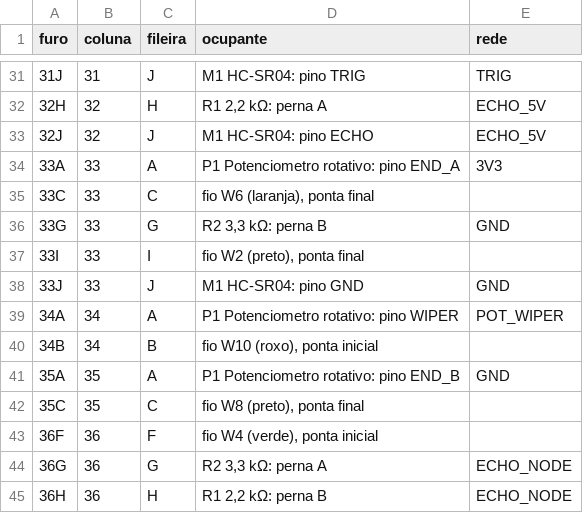
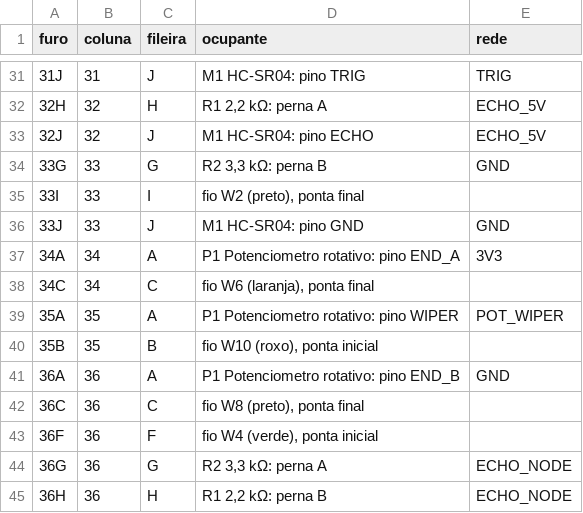
Before and after one commit to jhrvo0/ChickenLittle, a CSV file: hardware/out/furos_estagioC.csv, drawn as a sheet; only a part is shown, gaps mark what is left out.

```diff
--- a/hardware/out/furos_estagioC.csv
+++ b/hardware/out/furos_estagioC.csv
@@ -33,4 +33,2 @@ furo,coluna,fileira,ocupante,rede
 32J,32,J,M1 HC-SR04: pino ECHO,ECHO_5V
-33A,33,A,P1 Potenciometro rotativo: pino END_A,3V3
-33C,33,C,"fio W6 (laranja), ponta final",
 33G,33,G,"R2 3,3 kΩ: perna B",GND
@@ -38,6 +36,8 @@ furo,coluna,fileira,ocupante,rede
 33J,33,J,M1 HC-SR04: pino GND,GND
-34A,34,A,P1 Potenciometro rotativo: pino WIPER,POT_WIPER
-34B,34,B,"fio W10 (roxo), ponta inicial",
-35A,35,A,P1 Potenciometro rotativo: pino END_B,GND
-35C,35,C,"fio W8 (preto), ponta final",
+34A,34,A,P1 Potenciometro rotativo: pino END_A,3V3
+34C,34,C,"fio W6 (laranja), ponta final",
+35A,35,A,P1 Potenciometro rotativo: pino WIPER,POT_WIPER
+35B,35,B,"fio W10 (roxo), ponta inicial",
+36A,36,A,P1 Potenciometro rotativo: pino END_B,GND
+36C,36,C,"fio W8 (preto), ponta final",
 36F,36,F,"fio W4 (verde), ponta inicial",
```
Also changed, not shown: hardware/out/fios_estagioC.csv, hardware/out/fios_estagioD.csv, 29 other files.
